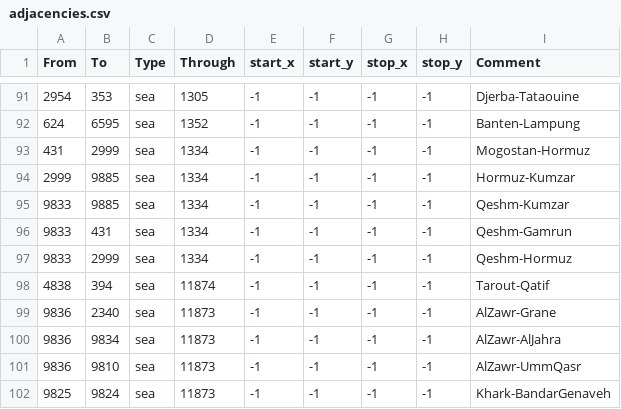
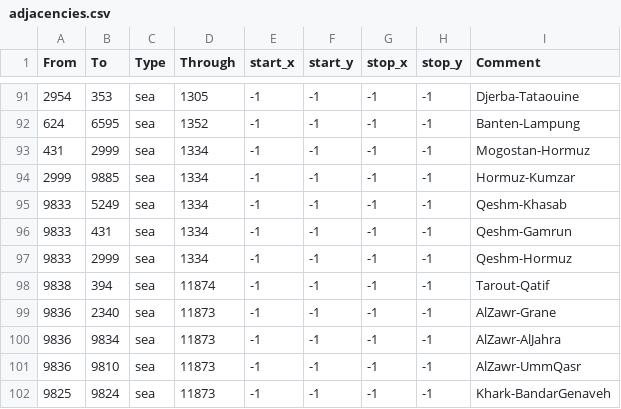
Before and after one commit to Amazonys/Atlas-Novum, a CSV file: IR_Core/map/adjacencies.csv, drawn as a sheet; only a part is shown, gaps mark what is left out.

Commit message:
Update adjacencies.csv

```diff
--- a/IR_Core/map/adjacencies.csv
+++ b/IR_Core/map/adjacencies.csv
@@ -94,6 +94,6 @@ From;To;Type;Through;start_x;start_y;stop_x;stop_y;Comment
 2999;9885;sea;1334;-1;-1;-1;-1;Hormuz-Kumzar
-9833;9885;sea;1334;-1;-1;-1;-1;Qeshm-Kumzar
+9833;5249;sea;1334;-1;-1;-1;-1;Qeshm-Khasab
 9833;431;sea;1334;-1;-1;-1;-1;Qeshm-Gamrun
 9833;2999;sea;1334;-1;-1;-1;-1;Qeshm-Hormuz
-4838;394;sea;11874;-1;-1;-1;-1;Tarout-Qatif
+9838;394;sea;11874;-1;-1;-1;-1;Tarout-Qatif
 9836;2340;sea;11873;-1;-1;-1;-1;AlZawr-Grane
```
